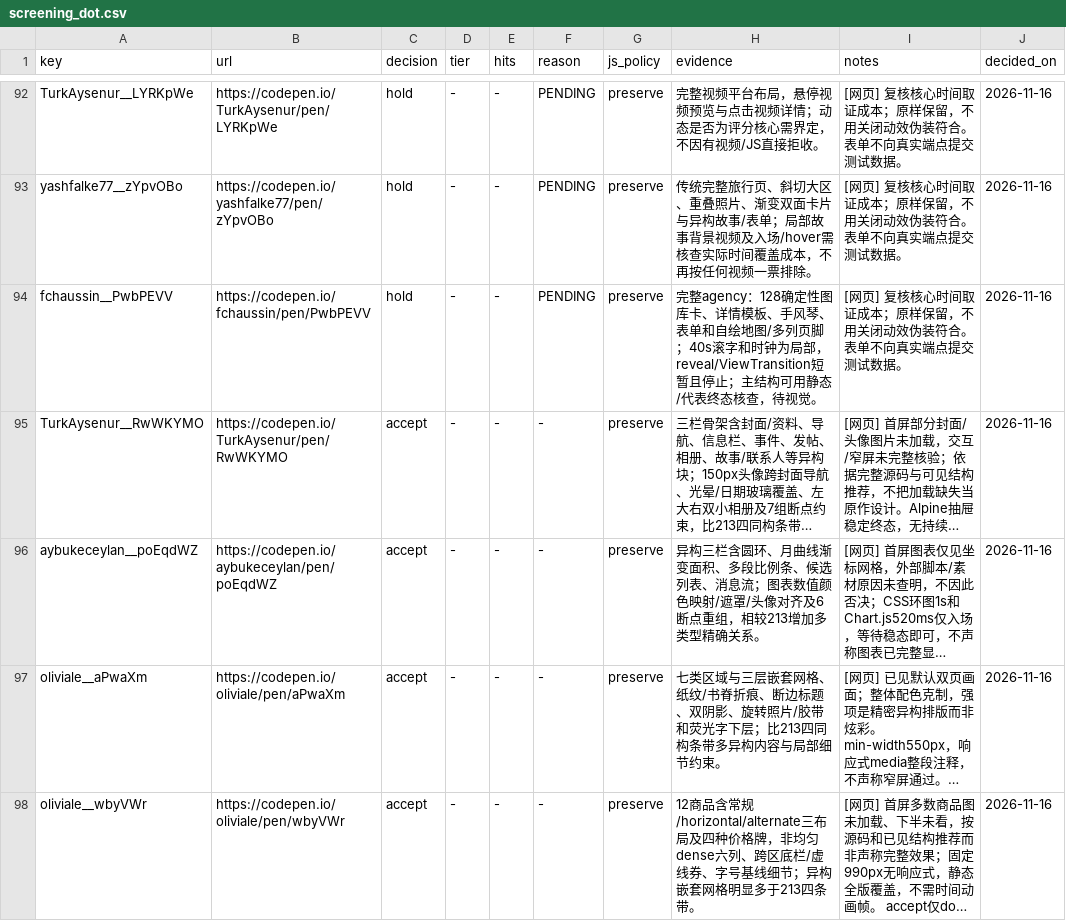
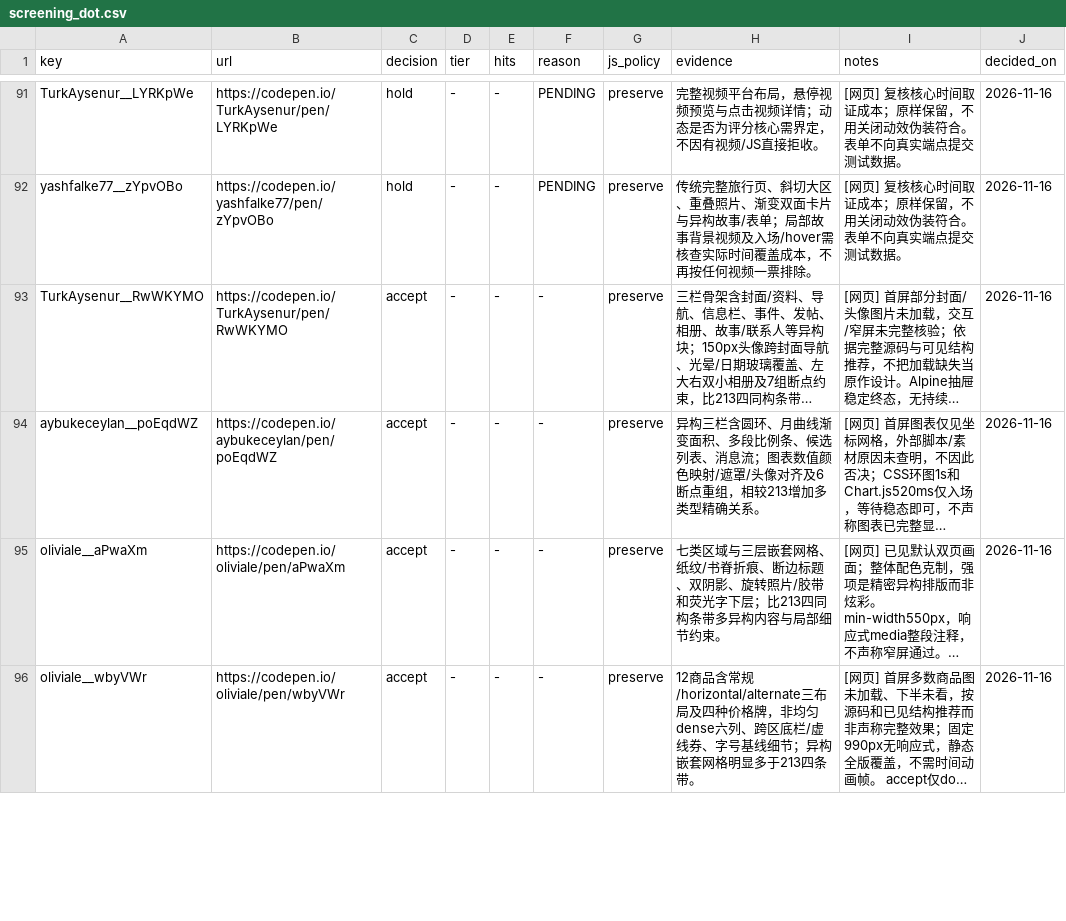
Before and after one commit to David-112233/case-collection, a CSV file: data_intake/B1/screening_dot.csv, drawn as a sheet; only a part is shown, gaps mark what is left out; long unchanged cells end in …; removed rows and columns are numbered as before the commit, all else as after; the diff covers the shown part only; the diff names each change by its address in the sheet, - before the commit and + after, or states it on an @@ line.

```diff
--- a/data_intake/B1/screening_dot.csv
+++ b/data_intake/B1/screening_dot.csv
-row 94: fchaussin__PwbPEVV | https://codepen.io/fchaussin/pen/PwbPEVV | hold | - | - | PENDING | preserve | 完整agency：128确定性图库卡、详情模板、手风琴、表单和自绘地图/多列页脚；40s滚字和时钟为局部，reveal/ViewTransition短暂且停止；主结构可用静态/代表终态核查，待视觉。 | [网页] 复核核心时间取证成本；原样保留，不用关闭动效伪装符合。表单不向真实端点提交测试数据。 | 2026-11-16
```
Also changed, not shown: 2 added rows and 1 removed row elsewhere in this file, 2 other files.
